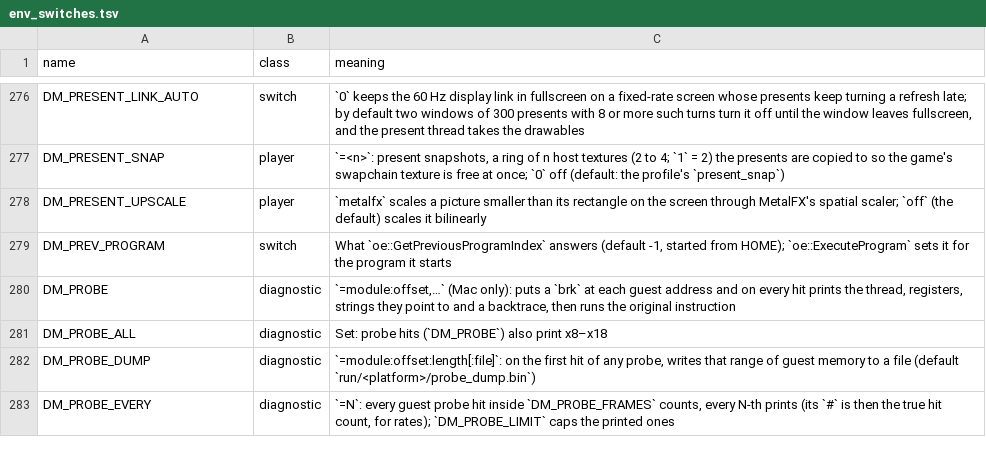
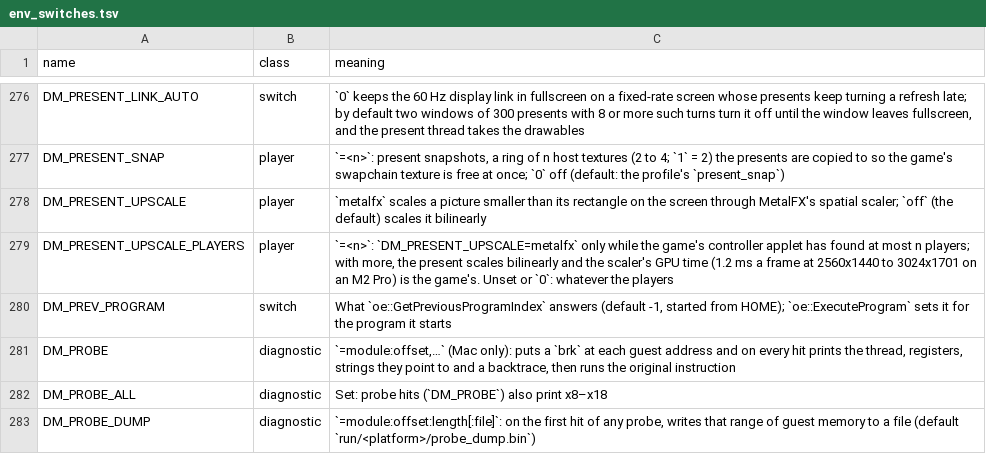
Before and after one commit to en7y/no-lag-kart, a TSV file: docs/env_switches.tsv, drawn as a sheet; only a part is shown, gaps mark what is left out; the shorter side is filled out with more unchanged rows.

```diff
--- a/docs/env_switches.tsv
+++ b/docs/env_switches.tsv
@@ -278,2 +278,3 @@ DM_PRESENT_SNAP	player	`=<n>`: present snapshots, a ring of n host textures (2 t
 DM_PRESENT_UPSCALE	player	`metalfx` scales a picture smaller than its rectangle on the screen through MetalFX's spatial scaler; `off` (the default) scales it bilinearly
+DM_PRESENT_UPSCALE_PLAYERS	player	`=<n>`: `DM_PRESENT_UPSCALE=metalfx` only while the game's controller applet has found at most n players; with more, the present scales bilinearly and the scaler's GPU time (1.2 ms a frame at 2560x1440 to 3024x1701 on an M2 Pro) is the game's. Unset or `0`: whatever the players
 DM_PREV_PROGRAM	switch	What `oe::GetPreviousProgramIndex` answers (default -1, started from HOME); `oe::ExecuteProgram` sets it for the program it starts
```
Also changed, not shown: 5 other files.
